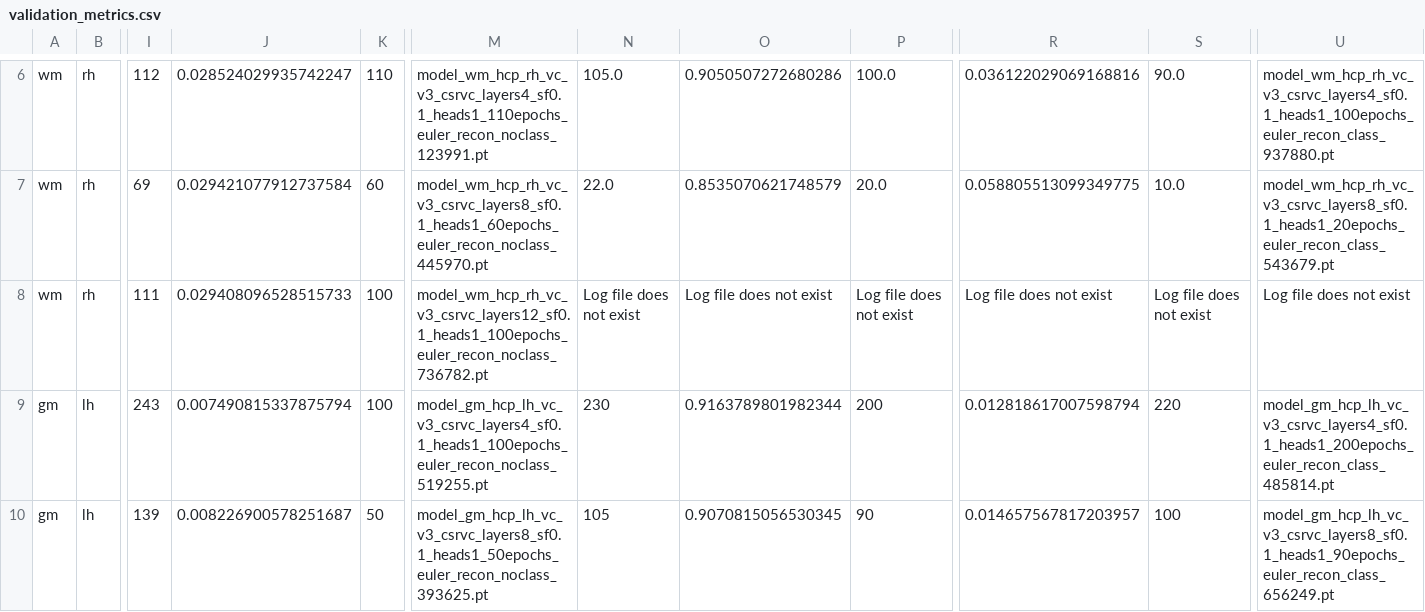
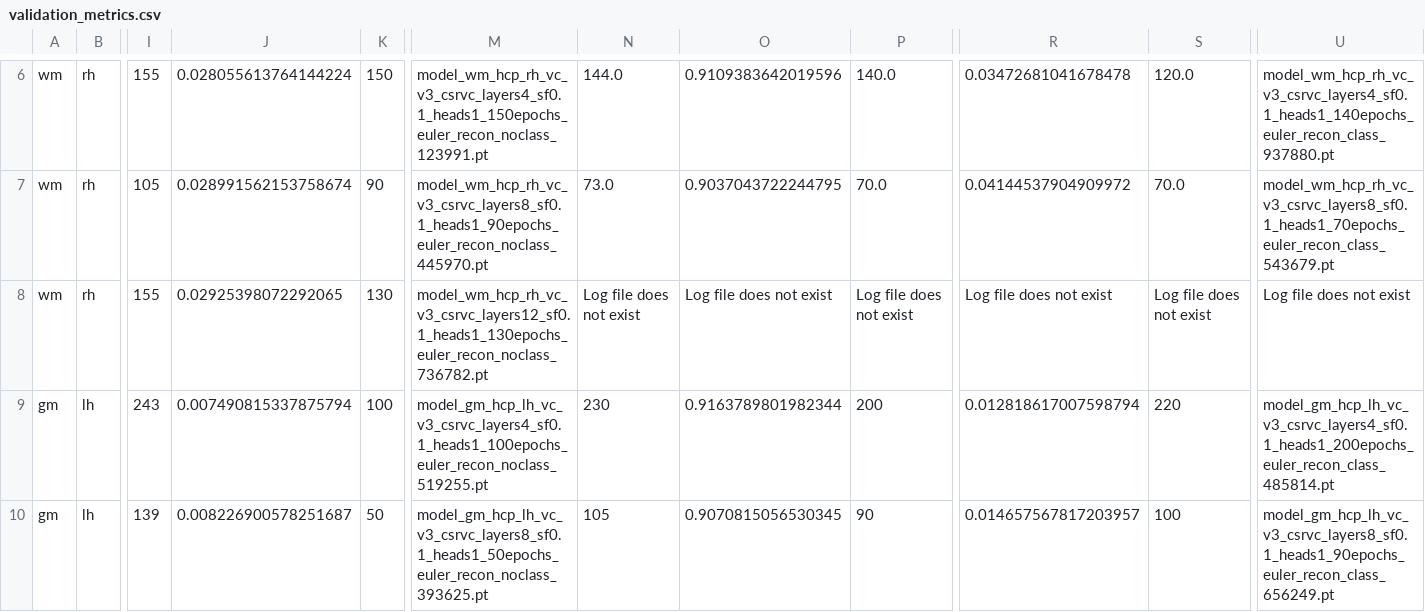
Before and after one commit to neuroneural/CSRP-CSRParcellation, a CSV file: isbianalysis/validation_metrics.csv, drawn as a sheet; only a part is shown, gaps mark what is left out; the diff covers the shown part only; the diff names each change by its address in the sheet, - before the commit and + after, or states it on an @@ line.

```diff
--- a/isbianalysis/validation_metrics.csv
+++ b/isbianalysis/validation_metrics.csv
-I6: 112
+I6: 155
-J6: 0.028524029935742247
+J6: 0.028055613764144224
-K6: 110
+K6: 150
-M6: model_wm_hcp_rh_vc_v3_csrvc_layers4_sf0.1_heads1_110epochs_euler_recon_noclass_123991.pt
+M6: model_wm_hcp_rh_vc_v3_csrvc_layers4_sf0.1_heads1_150epochs_euler_recon_noclass_123991.pt
-N6: 105.0
+N6: 144.0
-O6: 0.9050507272680286
+O6: 0.9109383642019596
-P6: 100.0
+P6: 140.0
-R6: 0.036122029069168816
+R6: 0.03472681041678478
-S6: 90.0
+S6: 120.0
-U6: model_wm_hcp_rh_vc_v3_csrvc_layers4_sf0.1_heads1_100epochs_euler_recon_class_937880.pt
+U6: model_wm_hcp_rh_vc_v3_csrvc_layers4_sf0.1_heads1_140epochs_euler_recon_class_937880.pt
-I7: 69
+I7: 105
-J7: 0.029421077912737584
+J7: 0.028991562153758674
-K7: 60
+K7: 90
-M7: model_wm_hcp_rh_vc_v3_csrvc_layers8_sf0.1_heads1_60epochs_euler_recon_noclass_445970.pt
+M7: model_wm_hcp_rh_vc_v3_csrvc_layers8_sf0.1_heads1_90epochs_euler_recon_noclass_445970.pt
-N7: 22.0
+N7: 73.0
-O7: 0.8535070621748579
+O7: 0.9037043722244795
-P7: 20.0
+P7: 70.0
-R7: 0.058805513099349775
+R7: 0.04144537904909972
-S7: 10.0
+S7: 70.0
-U7: model_wm_hcp_rh_vc_v3_csrvc_layers8_sf0.1_heads1_20epochs_euler_recon_class_543679.pt
+U7: model_wm_hcp_rh_vc_v3_csrvc_layers8_sf0.1_heads1_70epochs_euler_recon_class_543679.pt
-I8: 111
+I8: 155
-J8: 0.029408096528515733
+J8: 0.02925398072292065
-K8: 100
+K8: 130
-M8: model_wm_hcp_rh_vc_v3_csrvc_layers12_sf0.1_heads1_100epochs_euler_recon_noclass_736782.pt
+M8: model_wm_hcp_rh_vc_v3_csrvc_layers12_sf0.1_heads1_130epochs_euler_recon_noclass_736782.pt
```
Also changed, not shown: 30 edited cells elsewhere in this file, isbianalysis/models_to_run.csv, 16 other files.
